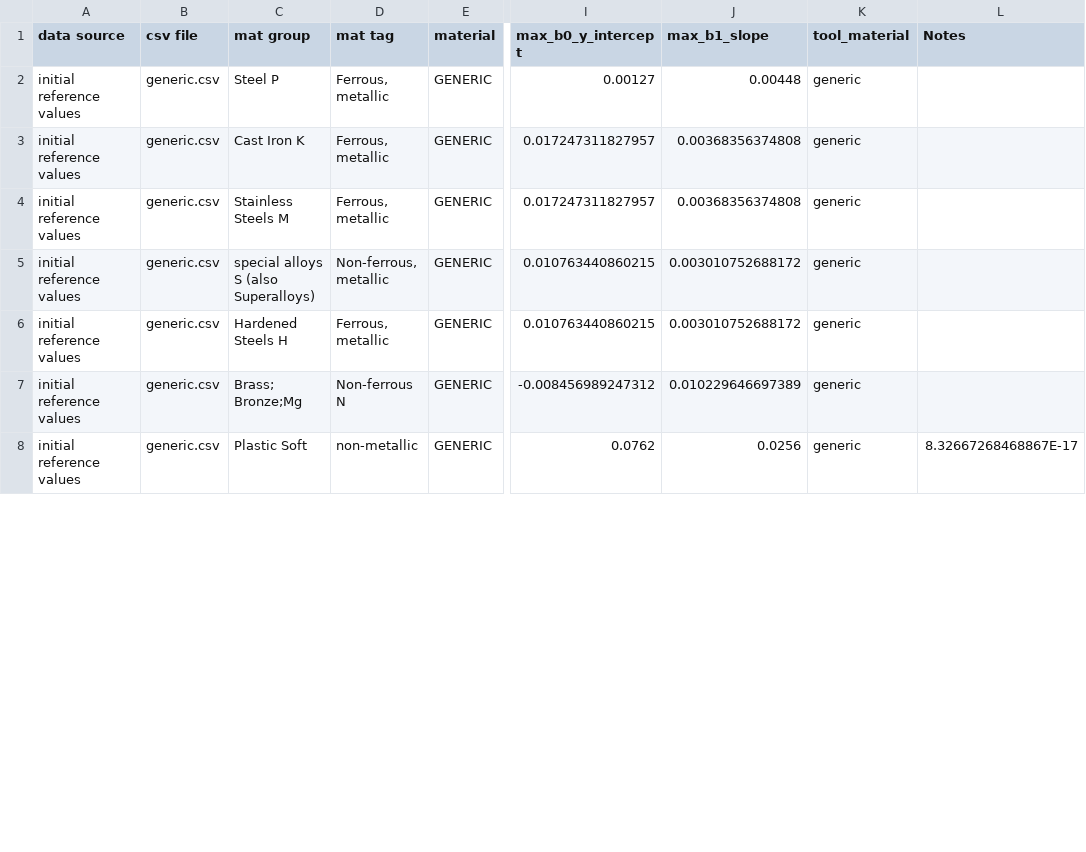
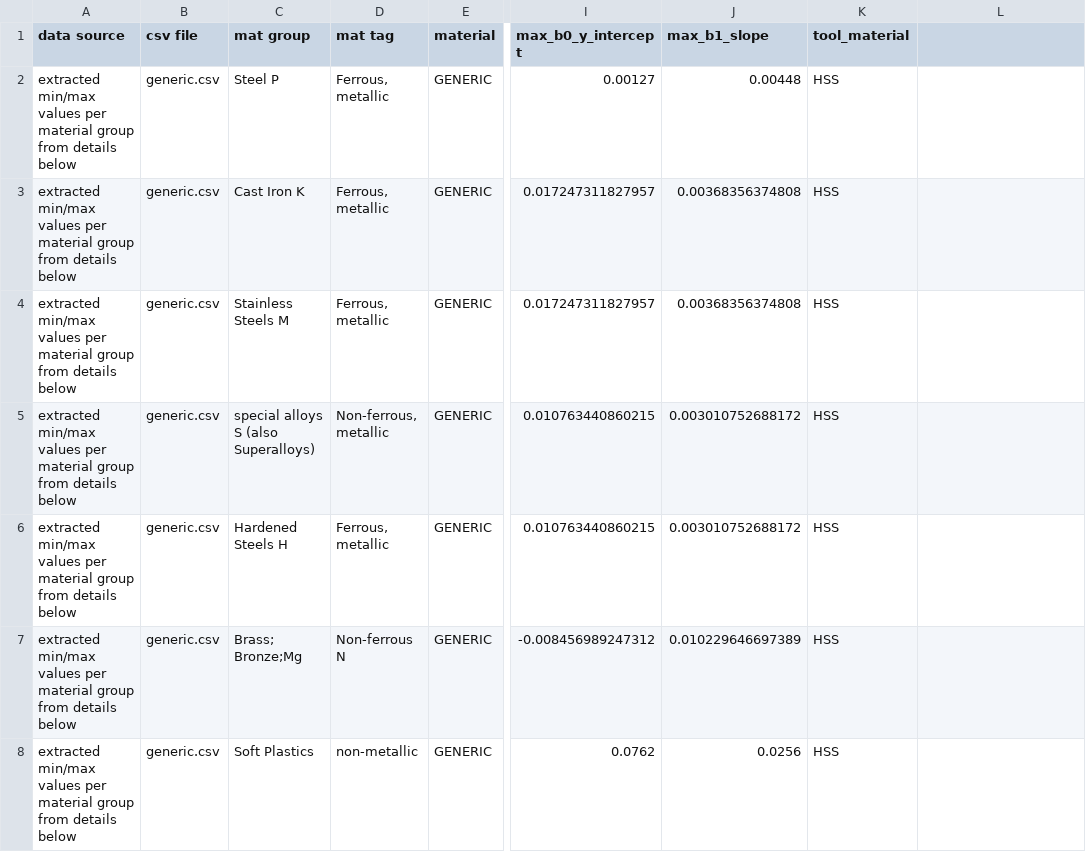
Before and after one commit to dubstar-04/FeedsAndSpeeds, a CSV file: chiploads.csv, drawn as a sheet; only a part is shown, gaps mark what is left out; the diff covers the shown part only; the diff names each change by its address in the sheet, - before the commit and + after, or states it on an @@ line.

Commit message:
working chipload & tool material
maybe not be best exception handling when running in gui!!

```diff
--- a/chiploads.csv
+++ b/chiploads.csv
-L1: Notes
+L1: (empty)
-A2:A8 (data source): initial reference values
+A2:A8 (data source): extracted min/max values per material group from details below
-K2:K8 (tool_material): generic
+K2:K8 (tool_material): HSS
-C8 (mat group): Plastic Soft
+C8 (mat group): Soft Plastics
-L8: 8.32667268468867E-17
+L8: (empty)
```
Also changed, not shown: 21 edited cells elsewhere in this file, 3 other files.
